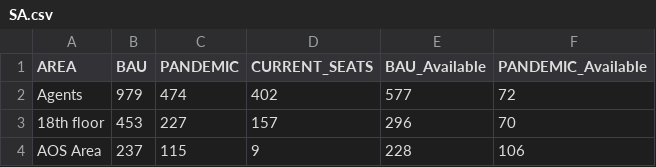
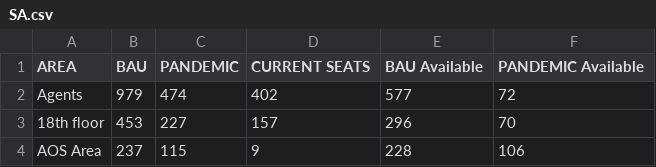
Before and after one commit to pretty1020/sample, a CSV file: SA.csv, drawn as a sheet; only a part is shown; the diff names each change by its address in the sheet, - before the commit and + after, or states it on an @@ line.

Commit message:
Update SA.csv

```diff
--- a/SA.csv
+++ b/SA.csv
-D1: CURRENT_SEATS
+D1: CURRENT SEATS
-E1: BAU_Available
+E1: BAU Available
-F1: PANDEMIC_Available
+F1: PANDEMIC Available
```
